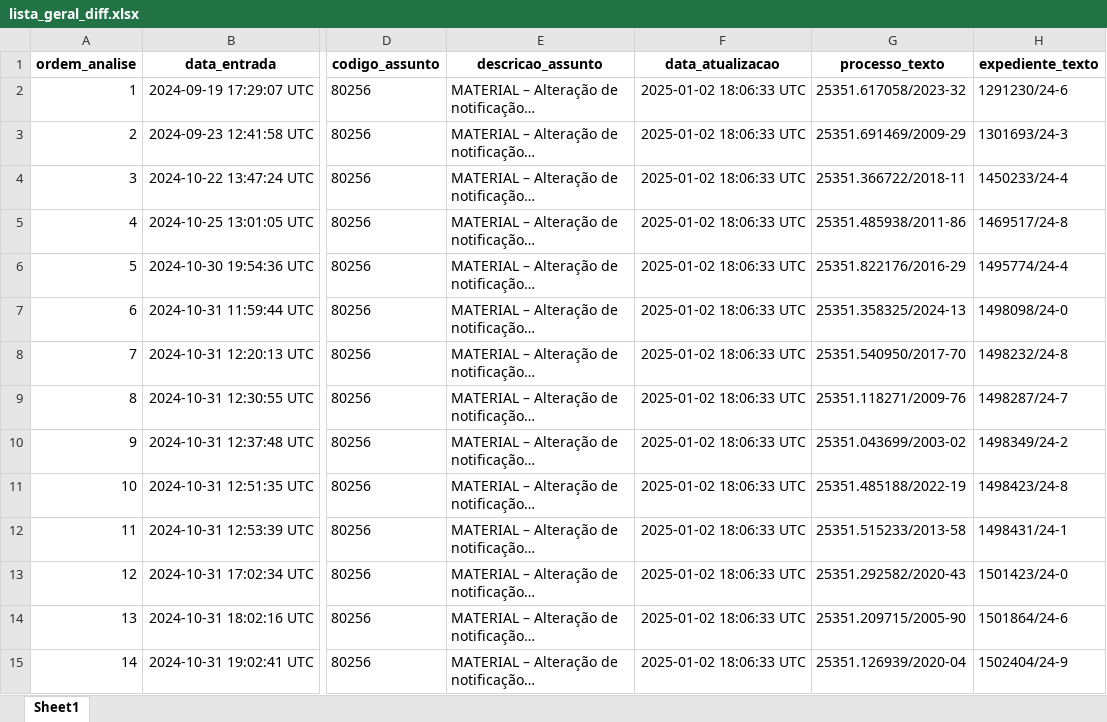
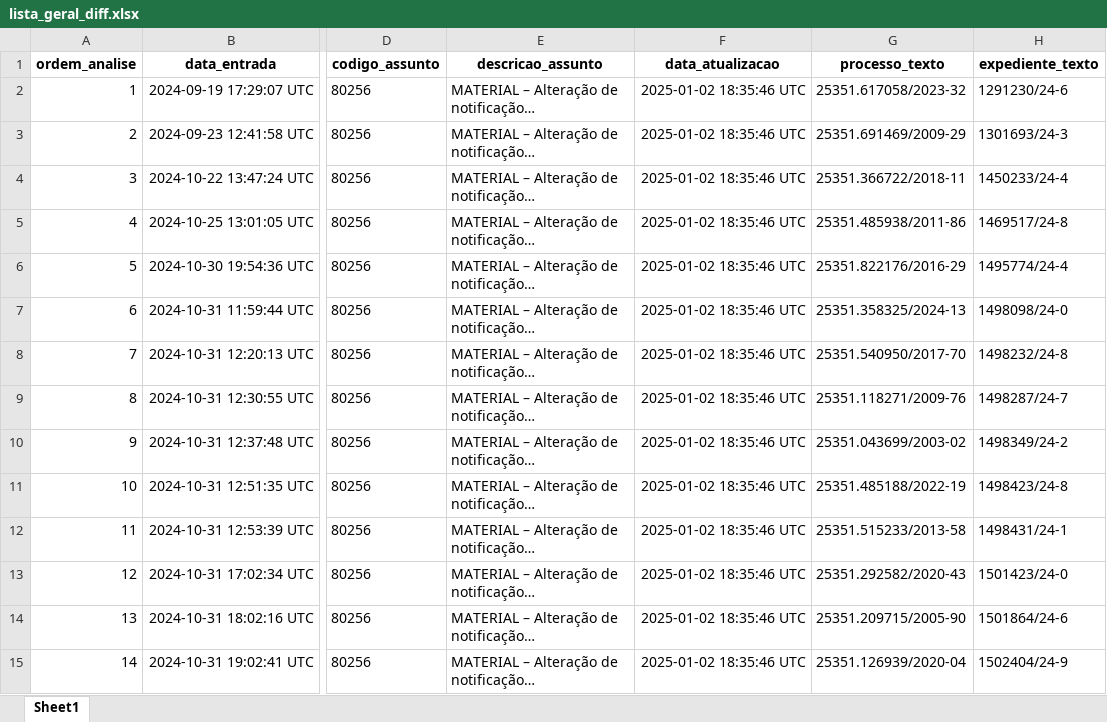
Before and after one commit to brunomioto/consulta_anvisa, an Excel workbook: data/lista_geral_diff.xlsx, sheet Sheet1, drawn as a sheet; only a part is shown, gaps mark what is left out; long unchanged cells end in …; values as stored, in another font and other column widths than the file's, no borders; the diff covers the shown part only; the diff names each change by its address in the sheet, - before the commit and + after, or states it on an @@ line.

```diff
--- a/data/lista_geral_diff.xlsx (sheet Sheet1)
+++ b/data/lista_geral_diff.xlsx (sheet Sheet1)
-F2:F15 (data_atualizacao): 2025-01-02 18:06:33 UTC
+F2:F15 (data_atualizacao): 2025-01-02 18:35:46 UTC
```
Also changed, not shown: 649 edited cells elsewhere in this sheet, data/lista_geral_2025_01_02.xlsx, 3 other files.
